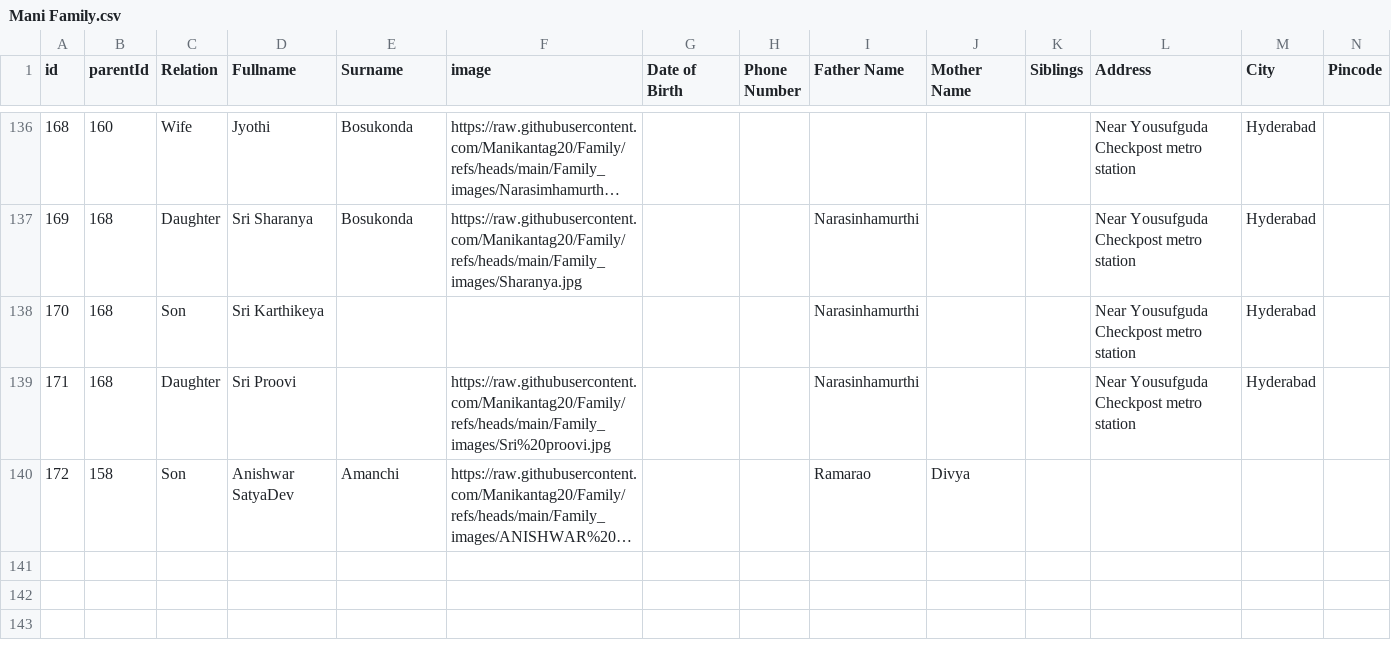
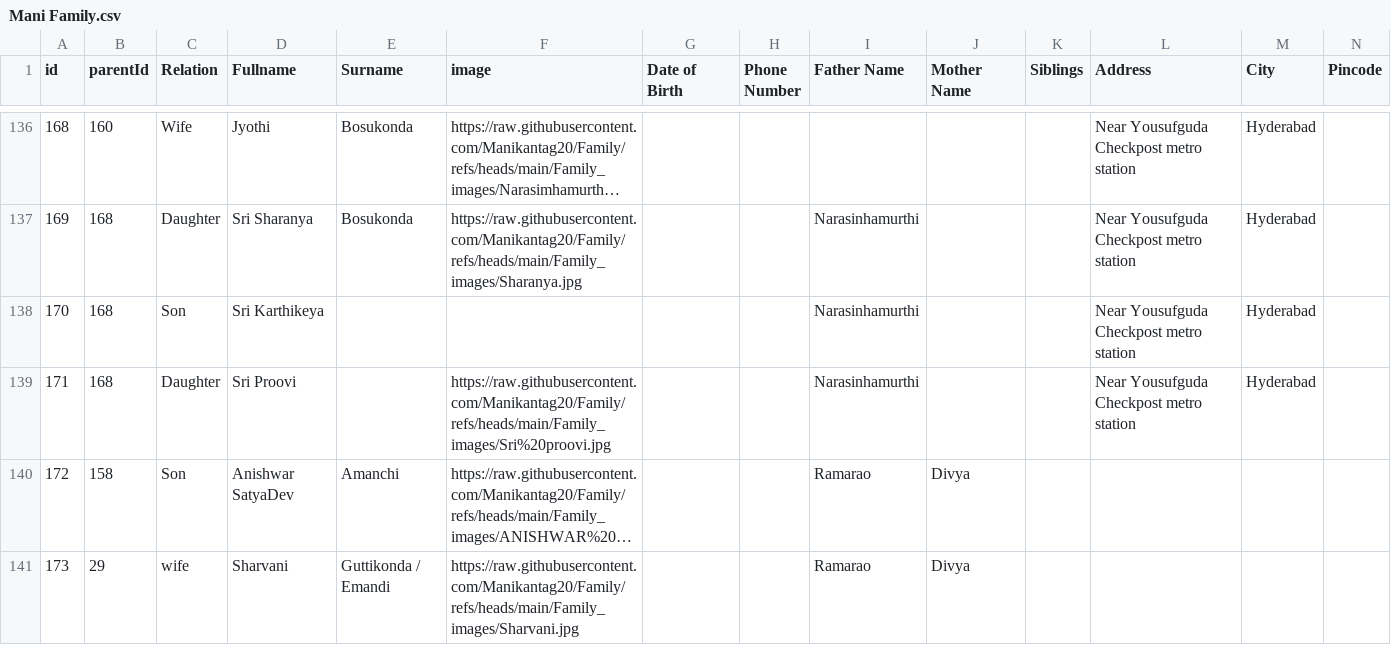
Before and after one commit to Manikantag20/Family, a CSV file: Mani Family.csv, drawn as a sheet; only a part is shown, gaps mark what is left out; long unchanged cells end in …; rows hold the shown columns only; the diff names each change by its address in the sheet, - before the commit and + after, or states it on an @@ line.

Commit message:
Mani Family.csv

```diff
--- a/Mani Family.csv
+++ b/Mani Family.csv
+row 141: 173 | 29 | wife | Sharvani | Guttikonda / Emandi | https://raw.githubusercontent.com/Manikantag20/Family/refs/heads/main/Family_images/Sharvani.jpg |  |  | Ramarao | Divya
```
